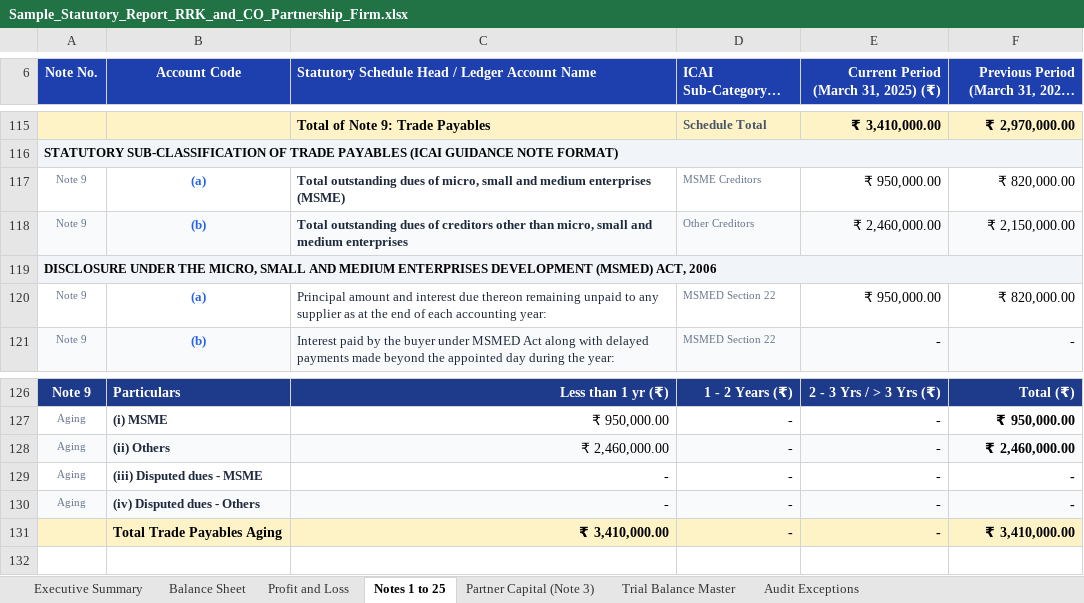
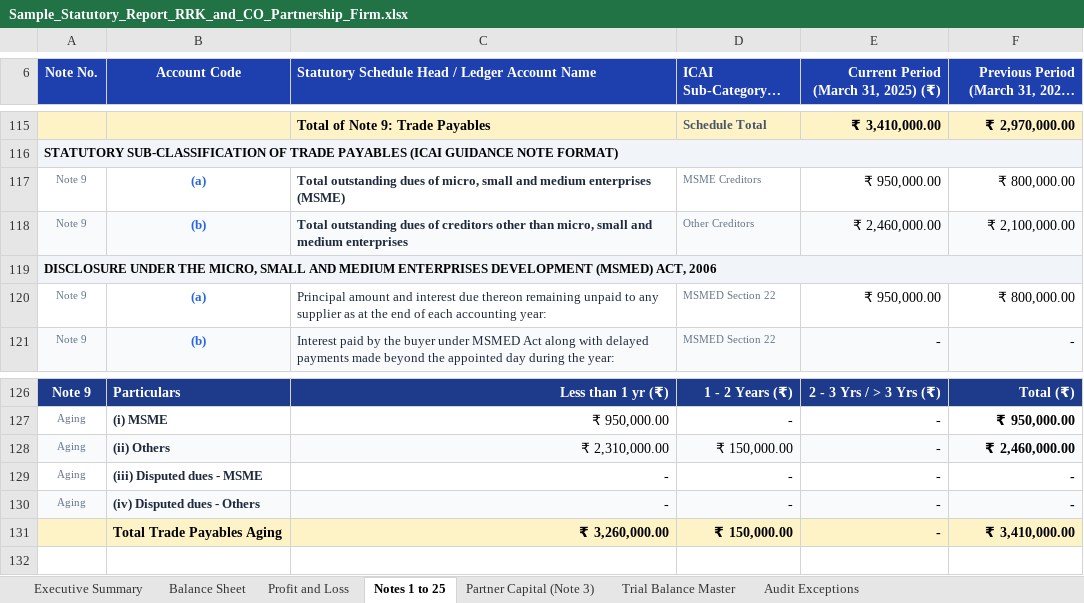
Before and after one commit to vivagroup18-lang/auditfinancialsnce, an Excel workbook: Sample_Statutory_Report_RRK_and_CO_Partnership_Firm.xlsx, sheet Notes 1 to 25, drawn as a sheet; only a part is shown, gaps mark what is left out; long unchanged cells end in …; values as stored, in another font and other column widths than the file's, no borders; the diff names each change by its address in the sheet, - before the commit and + after, or states it on an @@ line.

```diff
--- a/Sample_Statutory_Report_RRK_and_CO_Partnership_Firm.xlsx (sheet Notes 1 to 25)
+++ b/Sample_Statutory_Report_RRK_and_CO_Partnership_Firm.xlsx (sheet Notes 1 to 25)
-F117: ₹ 820,000.00
+F117: ₹ 800,000.00
-F118: ₹ 2,150,000.00
+F118: ₹ 2,100,000.00
-F120: ₹ 820,000.00
+F120: ₹ 800,000.00
-C128: ₹ 2,460,000.00
+C128: ₹ 2,310,000.00
-D128 (ICAI Sub-Category / AS Standard): -
+D128 (ICAI Sub-Category / AS Standard): ₹ 150,000.00
-C131: ₹ 3,410,000.00
+C131: ₹ 3,260,000.00
-D131 (ICAI Sub-Category / AS Standard): -
+D131 (ICAI Sub-Category / AS Standard): ₹ 150,000.00
```
Also changed, not shown: sheet Balance Sheet, Sample_Statutory_Report_Durga_Steel_Sole_Proprietorship.xlsx, 7 other files.
